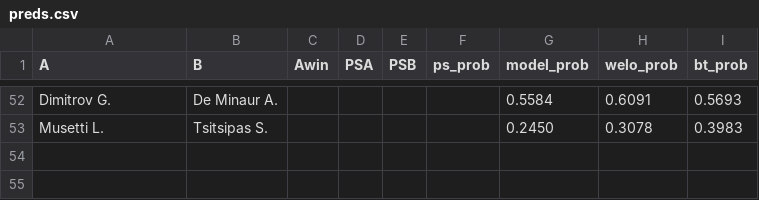
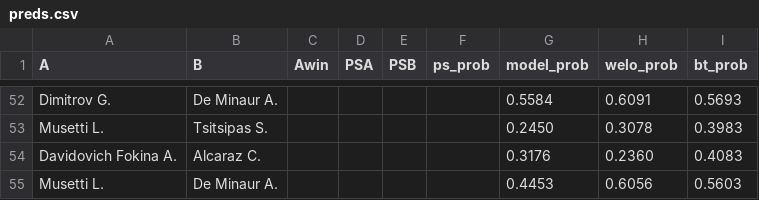
Before and after one commit to Faxulous/tennisgnn_predictions, a CSV file: preds.csv, drawn as a sheet; only a part is shown, gaps mark what is left out.

Commit message:
Update preds.csv

```diff
--- a/preds.csv
+++ b/preds.csv
@@ -53 +53,3 @@ Dimitrov G.,De Minaur A.,,,,,0.5584,0.6091,0.5693
 Musetti L.,Tsitsipas S.,,,,,0.2450,0.3078,0.3983
+Davidovich Fokina A.,Alcaraz C.,,,,,0.3176,0.2360,0.4083
+Musetti L.,De Minaur A.,,,,,0.4453,0.6056,0.5603
```
